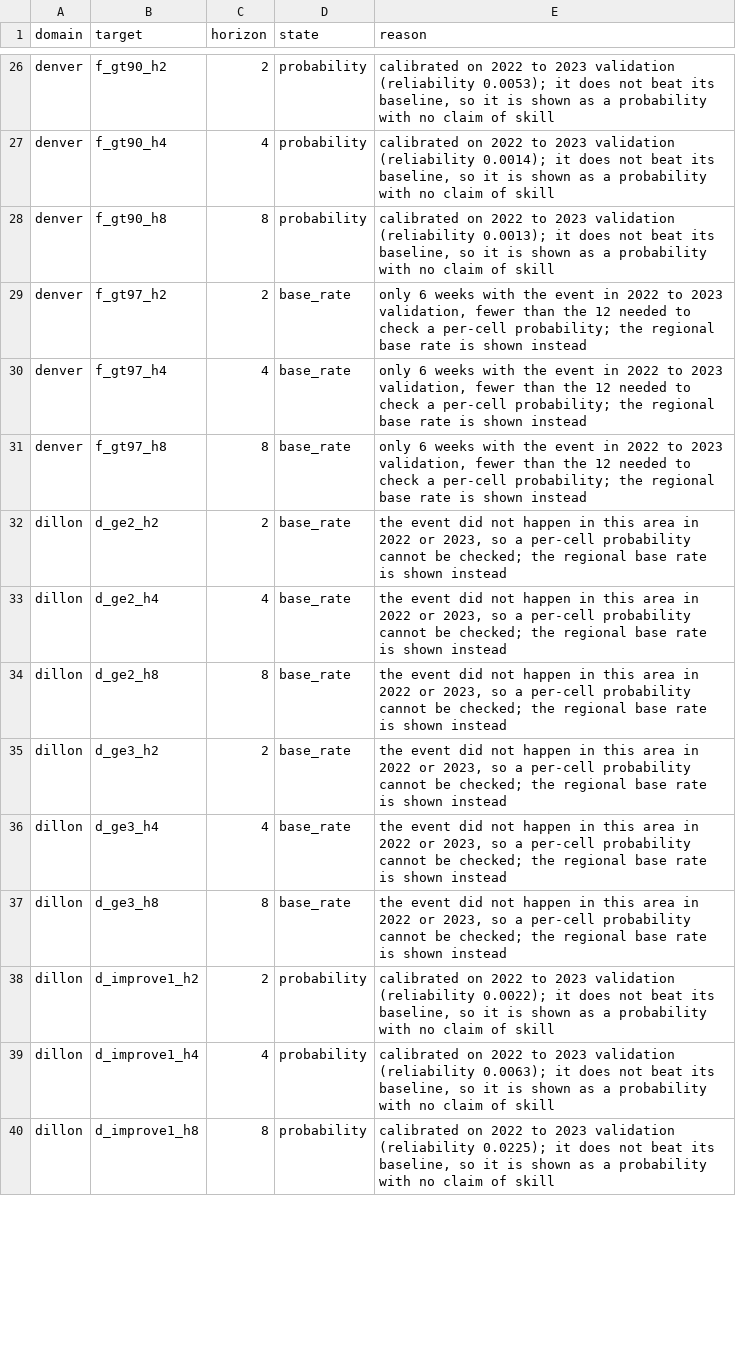
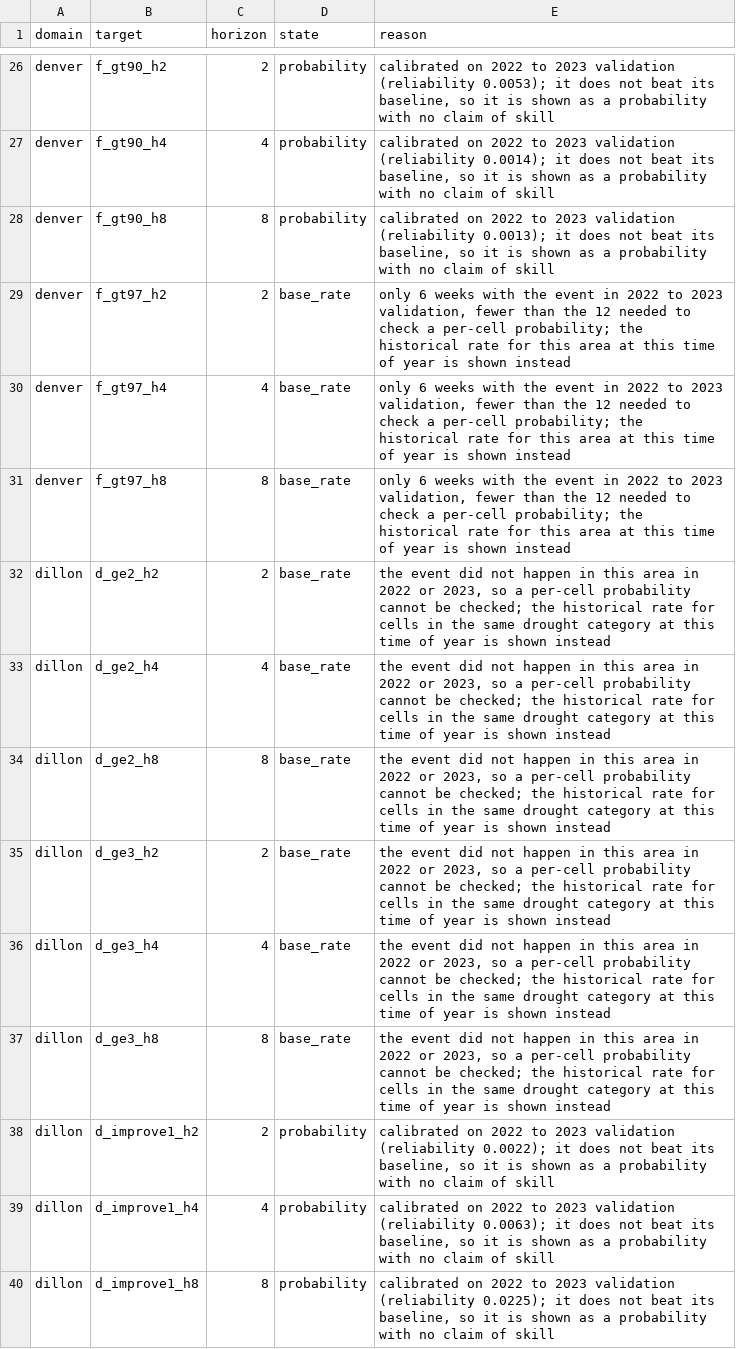
Before and after one commit to esaran1/cofire, a CSV file: artifacts/ship/rendering.csv, drawn as a sheet; only a part is shown, gaps mark what is left out; the diff covers the shown part only.

Commit message:
Wiring check: drought fallbacks conditioned on current category, map legend
Every map and card control was checked against the bundle data and is wired
correctly. Fixes: drought fallback rates now come from cells in the same
category (no more impossible numbers such as worsening two categories from
D3); the fire map diverges around typical and has a legend; the dryness
heading names its horizon; the card explains why cells in one drought
category share drought odds.

```diff
--- a/artifacts/ship/rendering.csv
+++ b/artifacts/ship/rendering.csv
@@ -28,11 +28,11 @@ denver,f_gt90_h4,4,probability,"calibrated on 2022 to 2023 validation (reliabili
 denver,f_gt90_h8,8,probability,"calibrated on 2022 to 2023 validation (reliability 0.0013); it does not beat its baseline, so it is shown as a probability with no claim of skill"
-denver,f_gt97_h2,2,base_rate,"only 6 weeks with the event in 2022 to 2023 validation, fewer than the 12 needed to check a per-cell probability; the regional base rate is shown instead"
-denver,f_gt97_h4,4,base_rate,"only 6 weeks with the event in 2022 to 2023 validation, fewer than the 12 needed to check a per-cell probability; the regional base rate is shown instead"
-denver,f_gt97_h8,8,base_rate,"only 6 weeks with the event in 2022 to 2023 validation, fewer than the 12 needed to check a per-cell probability; the regional base rate is shown instead"
-dillon,d_ge2_h2,2,base_rate,"the event did not happen in this area in 2022 or 2023, so a per-cell probability cannot be checked; the regional base rate is shown instead"
-dillon,d_ge2_h4,4,base_rate,"the event did not happen in this area in 2022 or 2023, so a per-cell probability cannot be checked; the regional base rate is shown instead"
-dillon,d_ge2_h8,8,base_rate,"the event did not happen in this area in 2022 or 2023, so a per-cell probability cannot be checked; the regional base rate is shown instead"
-dillon,d_ge3_h2,2,base_rate,"the event did not happen in this area in 2022 or 2023, so a per-cell probability cannot be checked; the regional base rate is shown instead"
-dillon,d_ge3_h4,4,base_rate,"the event did not happen in this area in 2022 or 2023, so a per-cell probability cannot be checked; the regional base rate is shown instead"
-dillon,d_ge3_h8,8,base_rate,"the event did not happen in this area in 2022 or 2023, so a per-cell probability cannot be checked; the regional base rate is shown instead"
+denver,f_gt97_h2,2,base_rate,"only 6 weeks with the event in 2022 to 2023 validation, fewer than the 12 needed to check a per-cell probability; the historical rate for this area at this time of year is shown instead"
+denver,f_gt97_h4,4,base_rate,"only 6 weeks with the event in 2022 to 2023 validation, fewer than the 12 needed to check a per-cell probability; the historical rate for this area at this time of year is shown instead"
+denver,f_gt97_h8,8,base_rate,"only 6 weeks with the event in 2022 to 2023 validation, fewer than the 12 needed to check a per-cell probability; the historical rate for this area at this time of year is shown instead"
+dillon,d_ge2_h2,2,base_rate,"the event did not happen in this area in 2022 or 2023, so a per-cell probability cannot be checked; the historical rate for cells in the same drought category at this time of year is shown instead"
+dillon,d_ge2_h4,4,base_rate,"the event did not happen in this area in 2022 or 2023, so a per-cell probability cannot be checked; the historical rate for cells in the same drought category at this time of year is shown instead"
+dillon,d_ge2_h8,8,base_rate,"the event did not happen in this area in 2022 or 2023, so a per-cell probability cannot be checked; the historical rate for cells in the same drought category at this time of year is shown instead"
+dillon,d_ge3_h2,2,base_rate,"the event did not happen in this area in 2022 or 2023, so a per-cell probability cannot be checked; the historical rate for cells in the same drought category at this time of year is shown instead"
+dillon,d_ge3_h4,4,base_rate,"the event did not happen in this area in 2022 or 2023, so a per-cell probability cannot be checked; the historical rate for cells in the same drought category at this time of year is shown instead"
+dillon,d_ge3_h8,8,base_rate,"the event did not happen in this area in 2022 or 2023, so a per-cell probability cannot be checked; the historical rate for cells in the same drought category at this time of year is shown instead"
 dillon,d_improve1_h2,2,probability,"calibrated on 2022 to 2023 validation (reliability 0.0022); it does not beat its baseline, so it is shown as a probability with no claim of skill"
```
Also changed, not shown: 53 edited cells elsewhere in this file, demo/artifacts/ship/rendering.csv, 23 other files.
